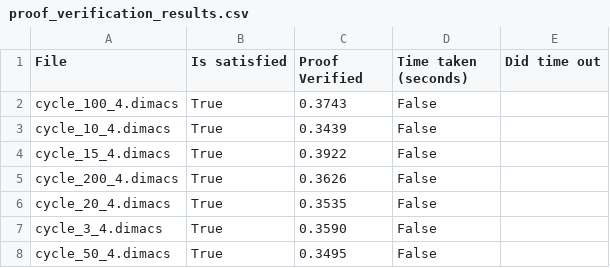
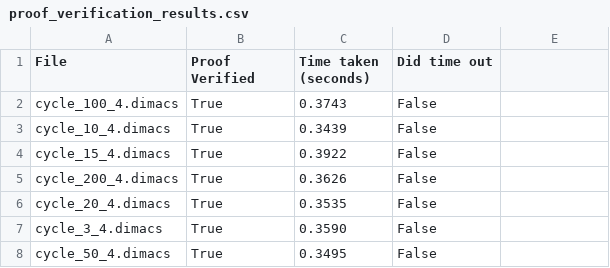
Before and after one commit to wrosz/l21, a CSV file: experiments/cases_from_literature/proof_verification_results.csv, drawn as a sheet; only a part is shown.

```diff
--- a/experiments/cases_from_literature/proof_verification_results.csv
+++ b/experiments/cases_from_literature/proof_verification_results.csv
@@ -1,2 +1,2 @@
-File, Is satisfied, Proof Verified, Time taken (seconds), Did time out
+File, Proof Verified, Time taken (seconds), Did time out
 cycle_100_4.dimacs, True, 0.3743, False
```
Also changed, not shown: experiments/find_span/results.csv, 12 other files.
